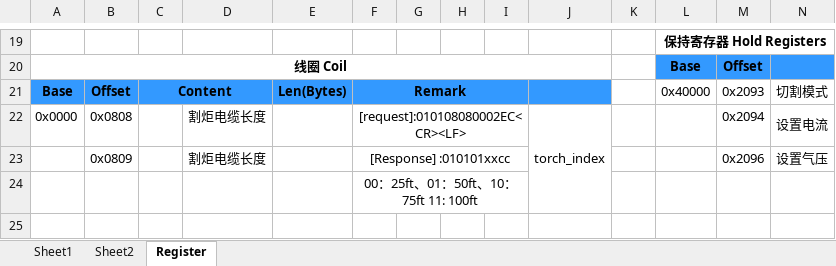
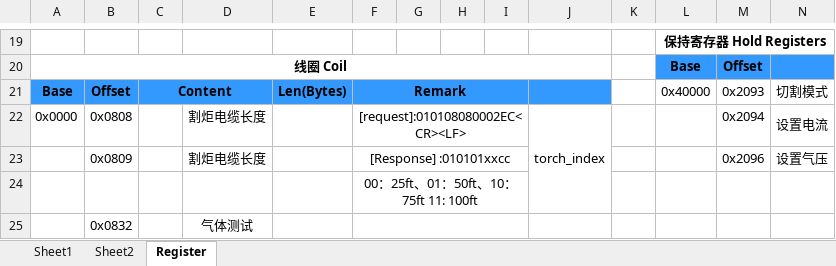
Before and after one commit to shizhan-shelly/MotionControl, an Excel workbook: doc/Powermax串口通信协议地址总览.xlsx, sheet Register, drawn as a sheet; only a part is shown, gaps mark what is left out; values as stored, in another font and other column widths than the file's, no borders; rows hold the shown columns only; the diff names each change by its address in the sheet, - before the commit and + after, or states it on an @@ line.

```diff
--- a/doc/Powermax串口通信协议地址总览.xlsx (sheet Register)
+++ b/doc/Powermax串口通信协议地址总览.xlsx (sheet Register)
+row 25:  | 0x0832 |  | 气体测试
```
Also changed, not shown: 6 other files.
